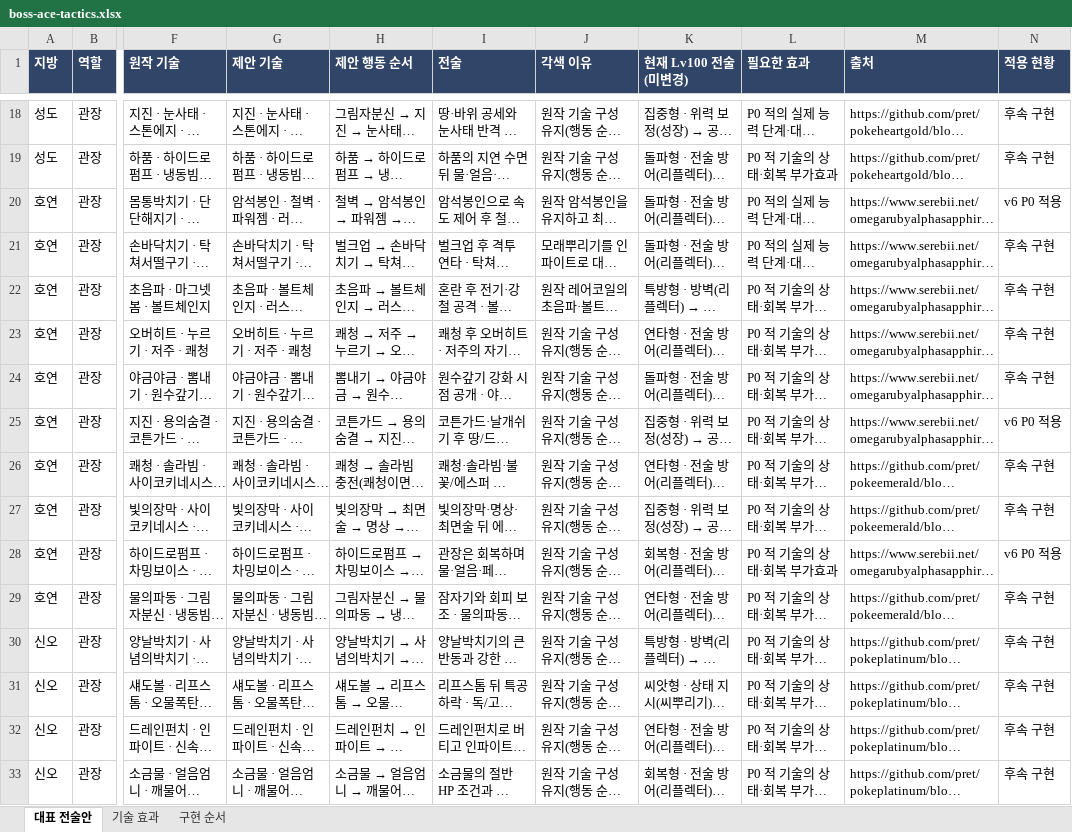
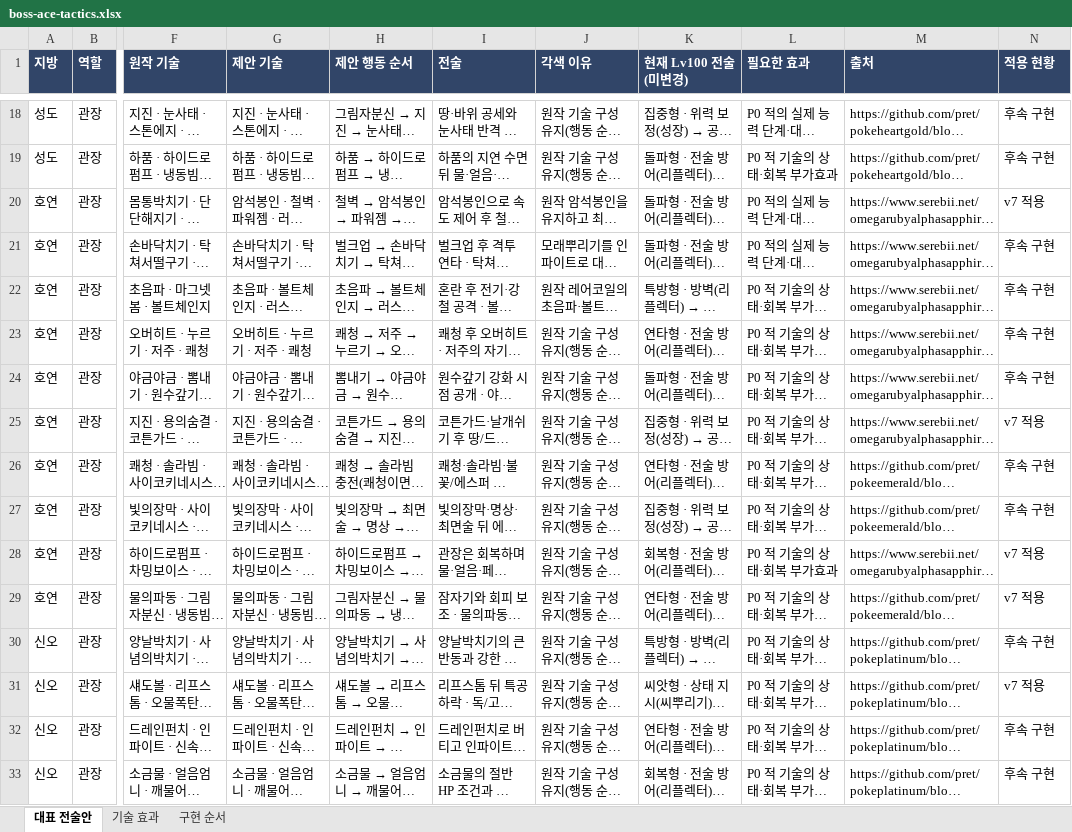
Before and after one commit to agree-git/pokemon-deckbuilder, an Excel workbook: docs/boss-ace-tactics.xlsx, sheet 대표 전술안, drawn as a sheet; only a part is shown, gaps mark what is left out; long unchanged cells end in …; values as stored, in another font and other column widths than the file's, no borders; the diff covers the shown part only; the diff names each change by its address in the sheet, - before the commit and + after, or states it on an @@ line.

```diff
--- a/docs/boss-ace-tactics.xlsx (sheet 대표 전술안)
+++ b/docs/boss-ace-tactics.xlsx (sheet 대표 전술안)
-N20 (적용 현황): v6 P0 적용
+N20 (적용 현황): v7 적용
-N25 (적용 현황): v6 P0 적용
+N25 (적용 현황): v7 적용
-N28 (적용 현황): v6 P0 적용
+N28 (적용 현황): v7 적용
-N29 (적용 현황): 후속 구현
+N29 (적용 현황): v7 적용
-N31 (적용 현황): 후속 구현
+N31 (적용 현황): v7 적용
```
Also changed, not shown: 36 edited cells elsewhere in this sheet, 18 other files.
